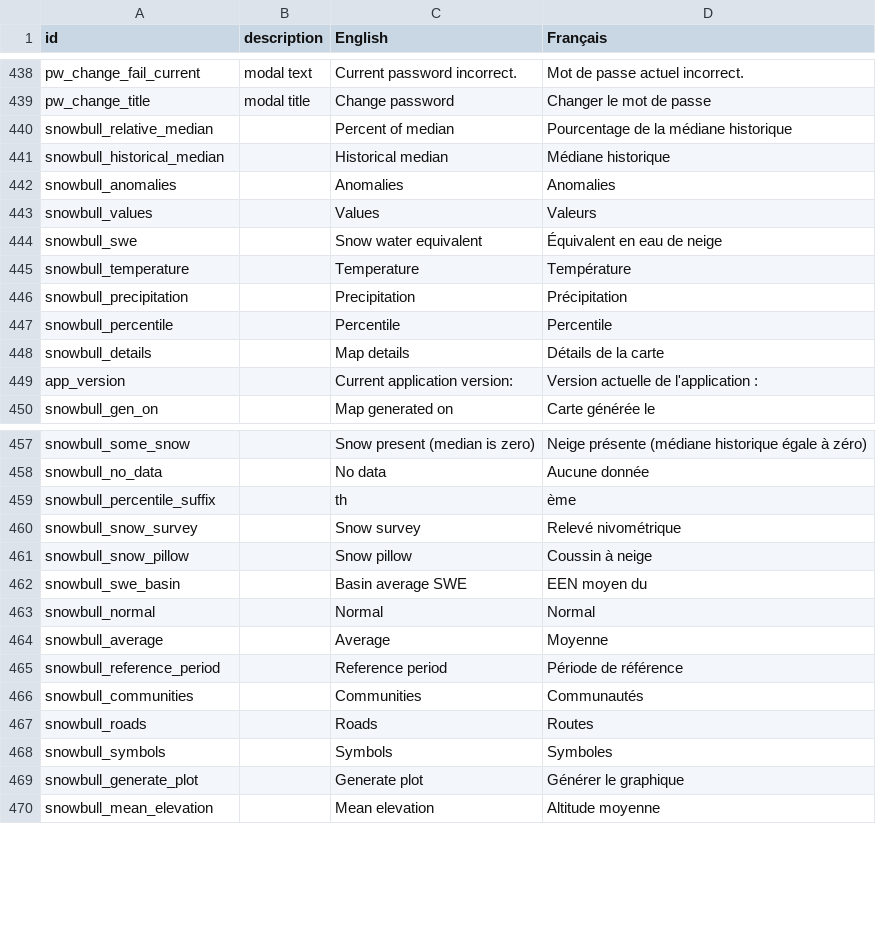
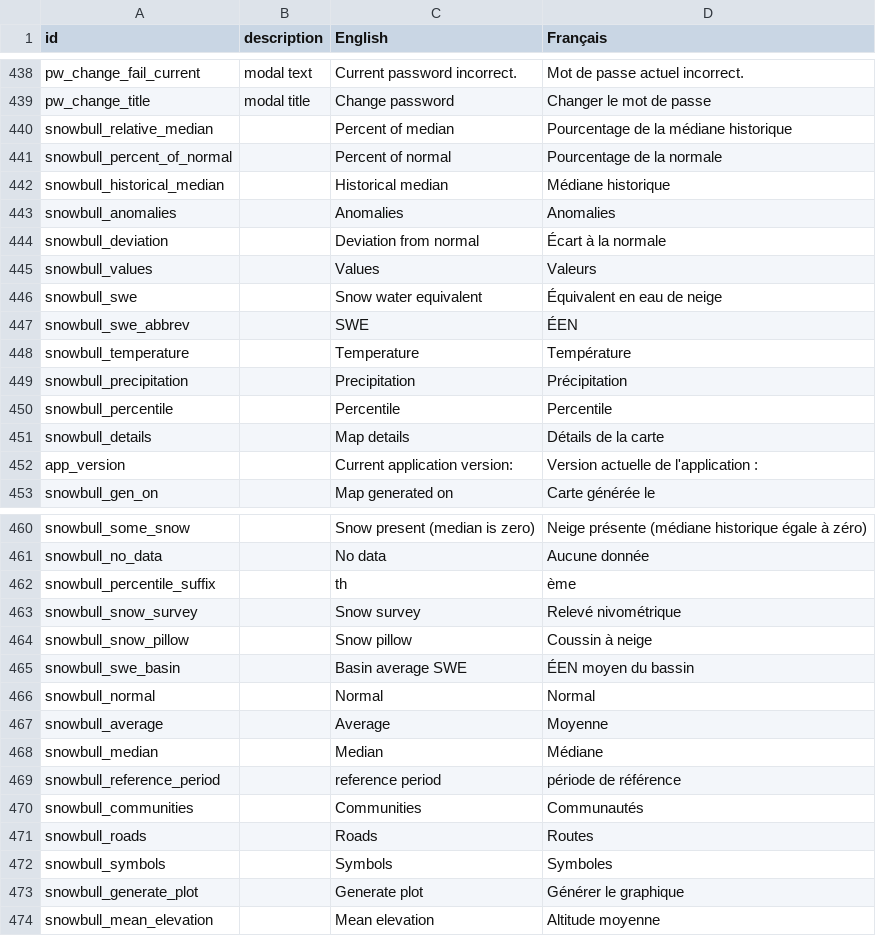
Before and after one commit to YukonWRB/YGwater, a CSV file: data-raw/translations.csv, drawn as a sheet; only a part is shown, gaps mark what is left out.

```diff
--- a/data-raw/translations.csv
+++ b/data-raw/translations.csv
@@ -440,6 +440,9 @@ pw_change_title,modal title,Change password,Changer le mot de passe
 snowbull_relative_median,,Percent of median,Pourcentage de la médiane historique
+snowbull_percent_of_normal,,Percent of normal,Pourcentage de la normale
 snowbull_historical_median,,Historical median,Médiane historique
 snowbull_anomalies,,Anomalies,Anomalies
+snowbull_deviation,,Deviation from normal, Écart à la normale
 snowbull_values,,Values,Valeurs
 snowbull_swe,,Snow water equivalent,Équivalent en eau de neige
+snowbull_swe_abbrev,,SWE,ÉEN
 snowbull_temperature,,Temperature,Température
@@ -461,6 +464,7 @@ snowbull_snow_survey,,Snow survey,Relevé nivométrique
 snowbull_snow_pillow,,Snow pillow,Coussin à neige
-snowbull_swe_basin,,Basin average SWE,EEN moyen du
+snowbull_swe_basin,,Basin average SWE,ÉEN moyen du bassin
 snowbull_normal,,Normal,Normal
 snowbull_average,,Average,Moyenne
-snowbull_reference_period,,Reference period, Période de référence
+snowbull_median,,Median,Médiane
+snowbull_reference_period,,reference period,période de référence
 snowbull_communities,,Communities,Communautés
```
Also changed, not shown: data-raw/snowbull_translations.csv, 15 other files.
